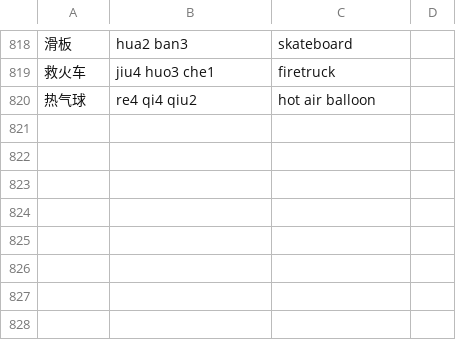
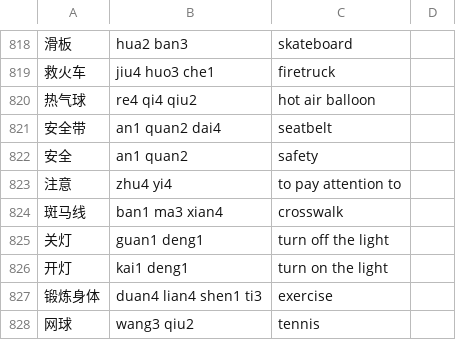
Before and after one commit to biesnecker/chineseclass, a CSV file: input.csv, drawn as a sheet; only a part is shown, gaps mark what is left out; the diff names each change by its address in the sheet, - before the commit and + after, or states it on an @@ line.

```diff
--- a/input.csv
+++ b/input.csv
+row 821: 安全带 | an1 quan2 dai4 | seatbelt
+row 822: 安全 | an1 quan2 | safety
+row 823: 注意 | zhu4 yi4 | to pay attention to
+row 824: 斑马线 | ban1 ma3 xian4 | crosswalk
+row 825: 关灯 | guan1 deng1 | turn off the light
+row 826: 开灯 | kai1 deng1 | turn on the light
+row 827: 锻炼身体 | duan4 lian4 shen1 ti3 | exercise
+row 828: 网球 | wang3 qiu2 | tennis
```
Also changed, not shown: 1 other file.
